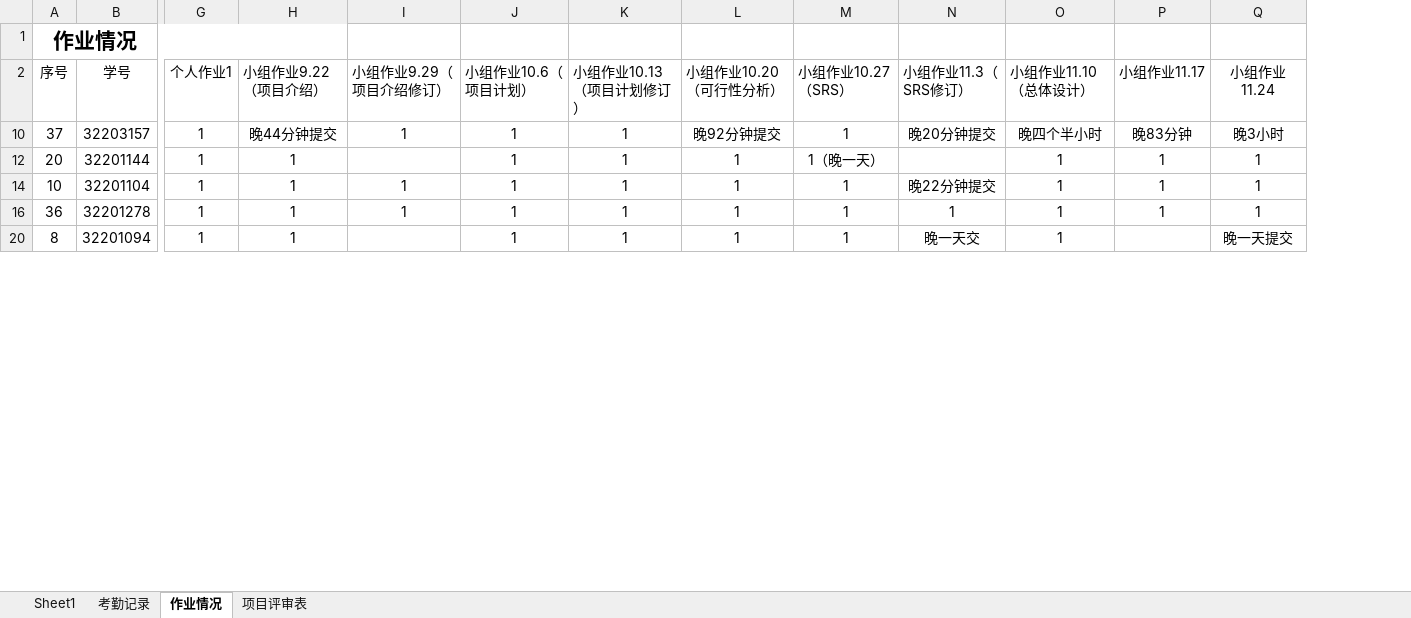
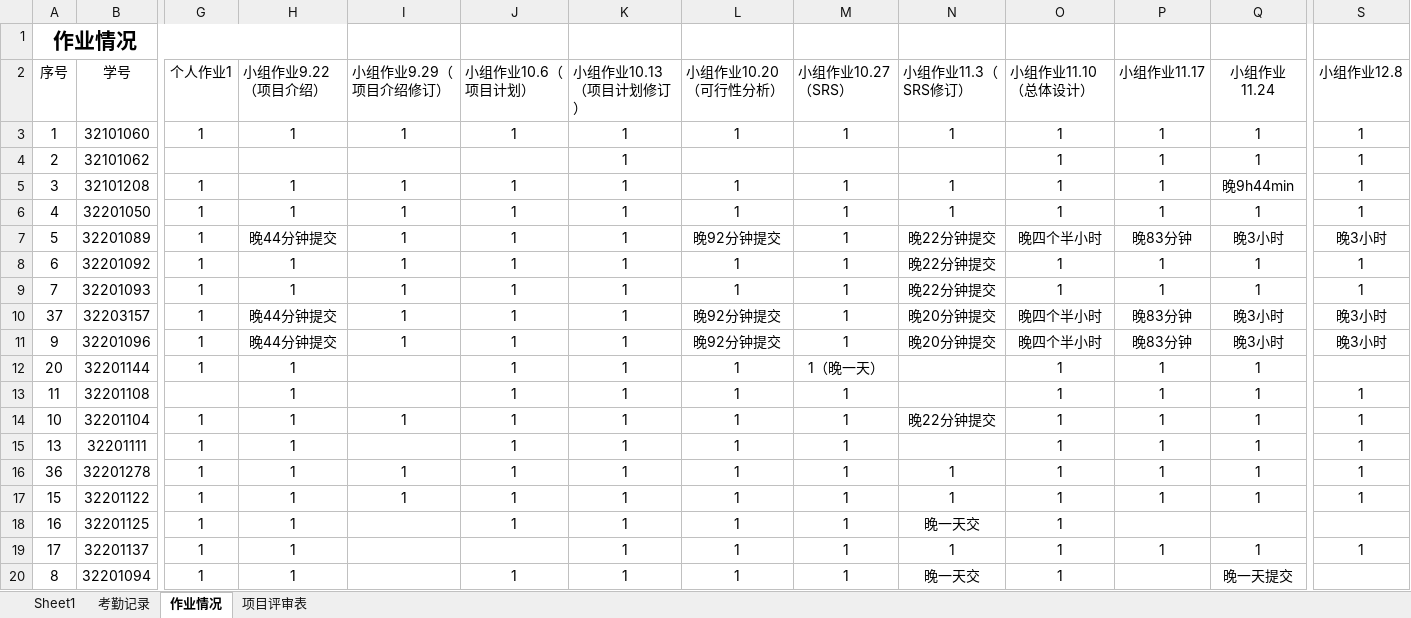
Before and after one commit to Tianmua0/2024-, an Excel workbook: 2024软件工程数据统计/课堂考核及成绩记载表11.10.xlsx, sheet 作业情况, drawn as a sheet; only a part is shown, gaps mark what is left out; values as stored, in another font and other column widths than the file's, no borders; rows hold the shown columns only; the diff covers the shown part only; the diff names each change by its address in the sheet, - before the commit and + after, or states it on an @@ line.

Commit message:
12.10

```diff
--- a/2024软件工程数据统计/课堂考核及成绩记载表11.10.xlsx (sheet 作业情况)
+++ b/2024软件工程数据统计/课堂考核及成绩记载表11.10.xlsx (sheet 作业情况)
+column S (小组作业12.8), row 10: 晚3小时; row 14: 1; row 16: 1
+row 3: 1 | 32101060 | 1 | 1 | 1 | 1 | 1 | 1 | 1 | 1 | 1 | 1 | 1 | 1
+row 4: 2 | 32101062 |  |  |  |  | 1 |  |  |  | 1 | 1 | 1 | 1
+row 5: 3 | 32101208 | 1 | 1 | 1 | 1 | 1 | 1 | 1 | 1 | 1 | 1 | 晚9h44min | 1
+row 6: 4 | 32201050 | 1 | 1 | 1 | 1 | 1 | 1 | 1 | 1 | 1 | 1 | 1 | 1
+row 7: 5 | 32201089 | 1 | 晚44分钟提交 | 1 | 1 | 1 | 晚92分钟提交 | 1 | 晚22分钟提交 | 晚四个半小时 | 晚83分钟 | 晚3小时 | 晚3小时
+row 8: 6 | 32201092 | 1 | 1 | 1 | 1 | 1 | 1 | 1 | 晚22分钟提交 | 1 | 1 | 1 | 1
+row 9: 7 | 32201093 | 1 | 1 | 1 | 1 | 1 | 1 | 1 | 晚22分钟提交 | 1 | 1 | 1 | 1
+row 11: 9 | 32201096 | 1 | 晚44分钟提交 | 1 | 1 | 1 | 晚92分钟提交 | 1 | 晚20分钟提交 | 晚四个半小时 | 晚83分钟 | 晚3小时 | 晚3小时
+row 13: 11 | 32201108 |  | 1 |  | 1 | 1 | 1 | 1 |  | 1 | 1 | 1 | 1
+row 15: 13 | 32201111 | 1 | 1 |  | 1 | 1 | 1 | 1 |  | 1 | 1 | 1 | 1
+row 17: 15 | 32201122 | 1 | 1 | 1 | 1 | 1 | 1 | 1 | 1 | 1 | 1 | 1 | 1
@@ row 18 unhidden: 16 | 32201125 | 1 | 1 |  | 1 | 1 | 1 | 1 | 晚一天交 | 1 @@
+row 19: 17 | 32201137 | 1 | 1 |  |  | 1 | 1 | 1 | 1 | 1 | 1 | 1 | 1
```
Also changed, not shown: 15 added rows and 3 hidden or unhidden rows elsewhere in this sheet, sheet Sheet1, sheet 项目评审表.
